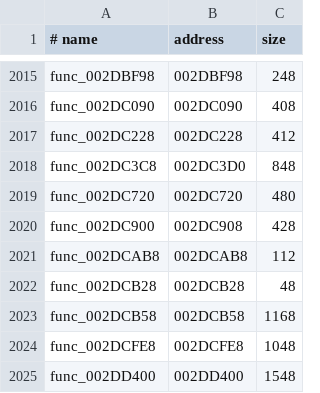
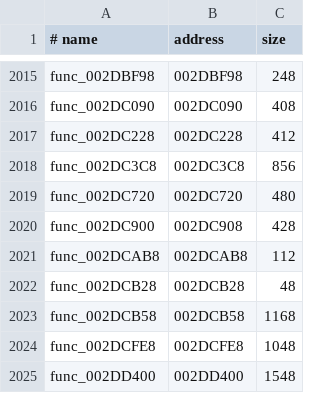
Before and after one commit to OpenRAC/rac2-decomp, a TSV file: config/boot/functions.tsv, drawn as a sheet; only a part is shown, gaps mark what is left out.

```diff
--- a/config/boot/functions.tsv
+++ b/config/boot/functions.tsv
@@ -2017,3 +2017,3 @@ func_002DC090	002DC090	408
 func_002DC228	002DC228	412
-func_002DC3C8	002DC3D0	848
+func_002DC3C8	002DC3C8	856
 func_002DC720	002DC720	480
```
Also changed, not shown: 21 other files.
